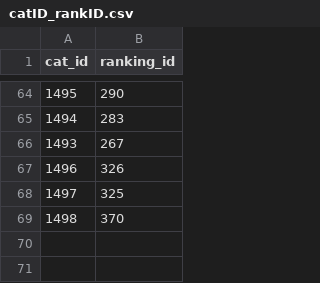
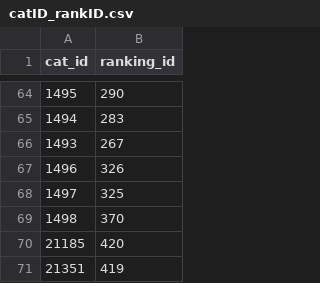
Before and after one commit to ClaudiaBehnke86/JJIFseeding, a CSV file: catID_rankID.csv, drawn as a sheet; only a part is shown, gaps mark what is left out; the diff names each change by its address in the sheet, - before the commit and + after, or states it on an @@ line.

```diff
--- a/catID_rankID.csv
+++ b/catID_rankID.csv
+row 70: 21185 | 420
+row 71: 21351 | 419
```
Also changed, not shown: 1 other file.
